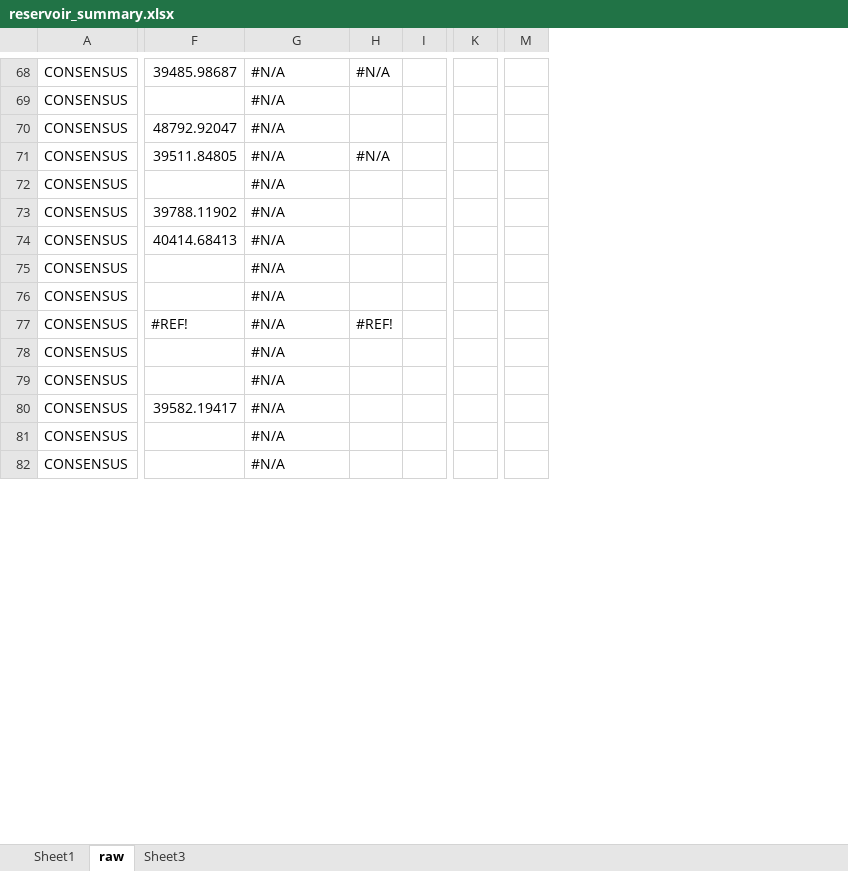
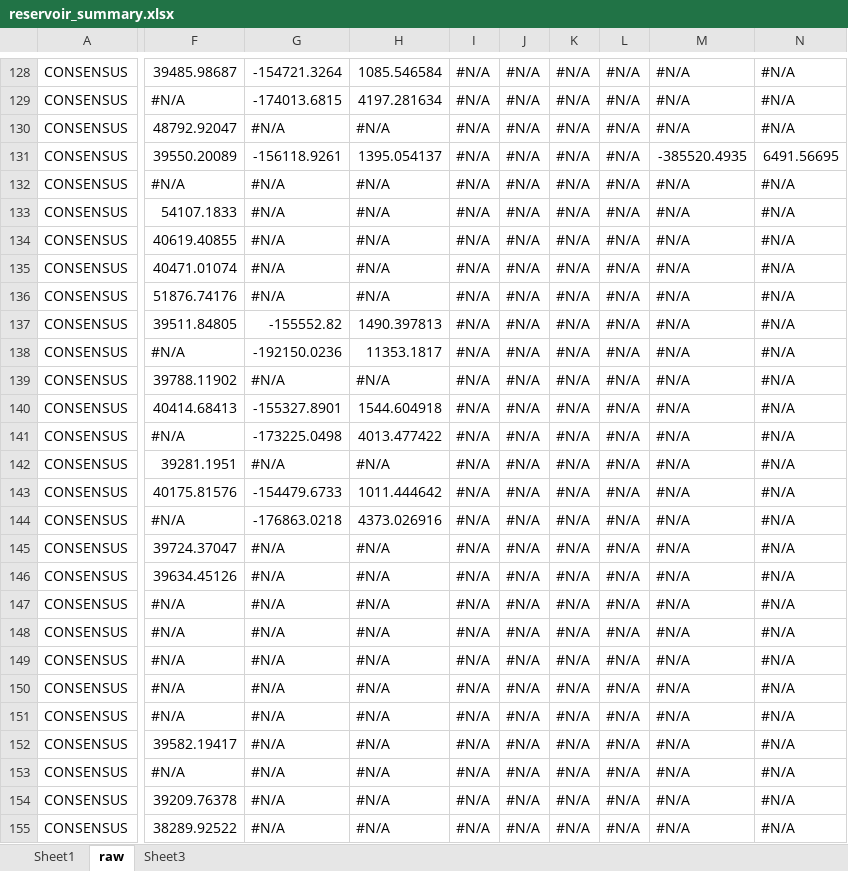
Before and after one commit to ssanner/rddlsim, an Excel workbook: data/reservoir_summary.xlsx, sheet raw, drawn as a sheet; only a part is shown, gaps mark what is left out; values as stored, in another font and other column widths than the file's, no cell formats; conditional formats not drawn; removed rows and columns are numbered as before the commit, all else as after; rows hold the shown columns only; the diff covers the shown part only; the diff names each change by its address in the sheet, - before the commit and + after, or states it on an @@ line.

```diff
--- a/data/reservoir_summary.xlsx (sheet raw)
+++ b/data/reservoir_summary.xlsx (sheet raw)
-column H, rows 68-77: #N/A |  |  | #N/A |  |  |  |  |  | #REF!
-column I, empty
-column K, empty
-column M, empty
+column H, rows 128-130: 1085.546584 | 4197.281634 | #N/A; rows 137-142: 1490.397813 | 11353.1817 | #N/A | 1544.604918 | 4013.477422 | #N/A; rows 149-154: all #N/A
+column I, rows 128-130: all #N/A; rows 137-142: all #N/A; rows 149-154: all #N/A
+column J, rows 128-130: all #N/A; rows 137-142: all #N/A; rows 149-154: all #N/A
+column K, rows 128-130: all #N/A; rows 137-142: all #N/A; rows 149-154: all #N/A
+column L, rows 128-130: all #N/A; rows 137-142: all #N/A; rows 149-154: all #N/A
+column M, rows 128-130: all #N/A; rows 137-142: all #N/A; rows 149-154: all #N/A
+column N, rows 128-130: all #N/A; rows 137-142: all #N/A; rows 149-154: all #N/A
-G128: #N/A
+G128: -154721.3264
-F129: (empty)
+F129: #N/A
-G129: #N/A
+G129: -174013.6815
+row 131: CONSENSUS | 39550.20089 | -156118.9261 | 1395.054137 | #N/A | #N/A | #N/A | #N/A | -385520.4935 | 6491.56695
+row 132: CONSENSUS | #N/A | #N/A | #N/A | #N/A | #N/A | #N/A | #N/A | #N/A | #N/A
+row 133: CONSENSUS | 54107.1833 | #N/A | #N/A | #N/A | #N/A | #N/A | #N/A | #N/A | #N/A
+row 134: CONSENSUS | 40619.40855 | #N/A | #N/A | #N/A | #N/A | #N/A | #N/A | #N/A | #N/A
+row 135: CONSENSUS | 40471.01074 | #N/A | #N/A | #N/A | #N/A | #N/A | #N/A | #N/A | #N/A
+row 136: CONSENSUS | 51876.74176 | #N/A | #N/A | #N/A | #N/A | #N/A | #N/A | #N/A | #N/A
-G137: #N/A
+G137: -155552.82
-F138: (empty)
+F138: #N/A
-G138: #N/A
+G138: -192150.0236
-G140: #N/A
+G140: -155327.8901
-F141: (empty)
+F141: #N/A
-G141: #N/A
+G141: -173225.0498
-F142: (empty)
+F142: 39281.1951
+row 143: CONSENSUS | 40175.81576 | -154479.6733 | 1011.444642 | #N/A | #N/A | #N/A | #N/A | #N/A | #N/A
+row 144: CONSENSUS | #N/A | -176863.0218 | 4373.026916 | #N/A | #N/A | #N/A | #N/A | #N/A | #N/A
+row 145: CONSENSUS | 39724.37047 | #N/A | #N/A | #N/A | #N/A | #N/A | #N/A | #N/A | #N/A
+row 146: CONSENSUS | 39634.45126 | #N/A | #N/A | #N/A | #N/A | #N/A | #N/A | #N/A | #N/A
+row 147: CONSENSUS | #N/A | #N/A | #N/A | #N/A | #N/A | #N/A | #N/A | #N/A | #N/A
+row 148: CONSENSUS | #N/A | #N/A | #N/A | #N/A | #N/A | #N/A | #N/A | #N/A | #N/A
-F149: #REF!
+F149: #N/A
-F150:F151: (empty)
+F150:F151: #N/A
-F153: (empty)
+F153: #N/A
-F154: (empty)
+F154: 39209.76378
+row 155: CONSENSUS | 38289.92522 | #N/A | #N/A | #N/A | #N/A | #N/A | #N/A | #N/A | #N/A
```
Also changed, not shown: 76 added rows, 1 added column, 2 removed columns and 91 edited cells elsewhere in this sheet, sheet Sheet1, cell formats, formulas that keep their value, charts or pictures, 4 other files.
